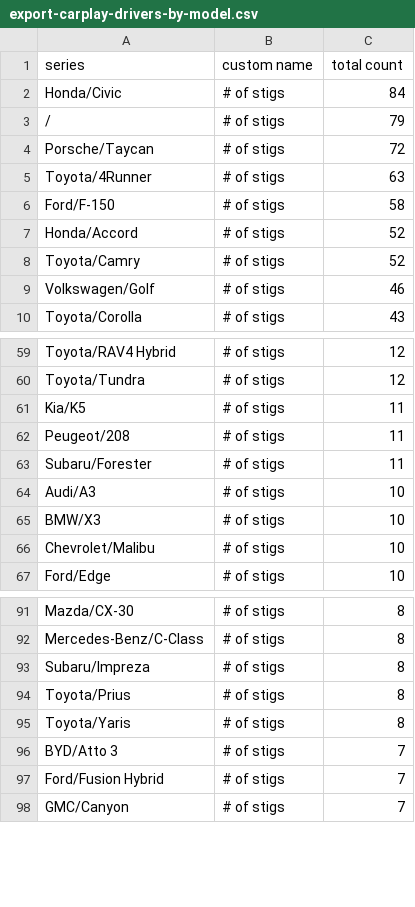
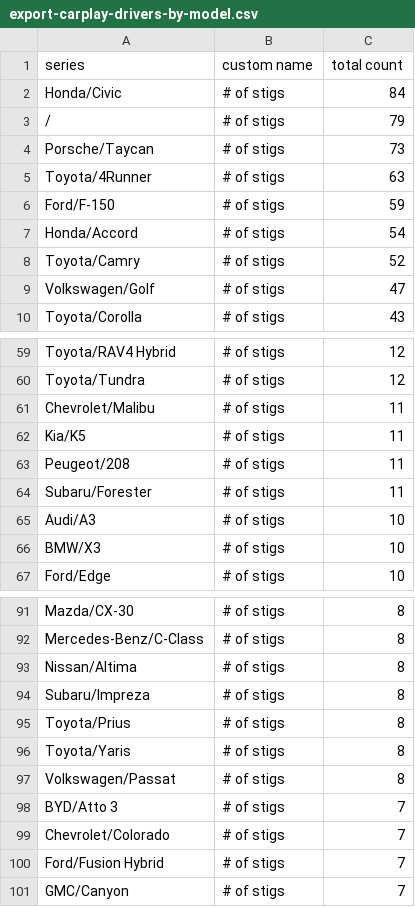
Before and after one commit to ClutchEngineering/sidecar.clutch.engineering, a CSV file: Sources/gensite/export-carplay-drivers-by-model.csv, drawn as a sheet; only a part is shown, gaps mark what is left out; the diff covers the shown part only.

```diff
--- a/Sources/gensite/export-carplay-drivers-by-model.csv
+++ b/Sources/gensite/export-carplay-drivers-by-model.csv
@@ -3,8 +3,8 @@ Honda/Civic,# of stigs,84
 /,# of stigs,79
-Porsche/Taycan,# of stigs,72
+Porsche/Taycan,# of stigs,73
 Toyota/4Runner,# of stigs,63
-Ford/F-150,# of stigs,58
-Honda/Accord,# of stigs,52
+Ford/F-150,# of stigs,59
+Honda/Accord,# of stigs,54
 Toyota/Camry,# of stigs,52
-Volkswagen/Golf,# of stigs,46
+Volkswagen/Golf,# of stigs,47
 Toyota/Corolla,# of stigs,43
@@ -60,2 +60,3 @@ Toyota/RAV4 Hybrid,# of stigs,12
 Toyota/Tundra,# of stigs,12
+Chevrolet/Malibu,# of stigs,11
 Kia/K5,# of stigs,11
@@ -65,3 +66,2 @@ Audi/A3,# of stigs,10
 BMW/X3,# of stigs,10
-Chevrolet/Malibu,# of stigs,10
 Ford/Edge,# of stigs,10
@@ -92,2 +92,3 @@ Mazda/CX-30,# of stigs,8
 Mercedes-Benz/C-Class,# of stigs,8
+Nissan/Altima,# of stigs,8
 Subaru/Impreza,# of stigs,8
@@ -95,3 +96,5 @@ Toyota/Prius,# of stigs,8
 Toyota/Yaris,# of stigs,8
+Volkswagen/Passat,# of stigs,8
 BYD/Atto 3,# of stigs,7
+Chevrolet/Colorado,# of stigs,7
 Ford/Fusion Hybrid,# of stigs,7
```
Also changed, not shown: 9 added rows, 10 removed rows and 1 edited cell elsewhere in this file.
